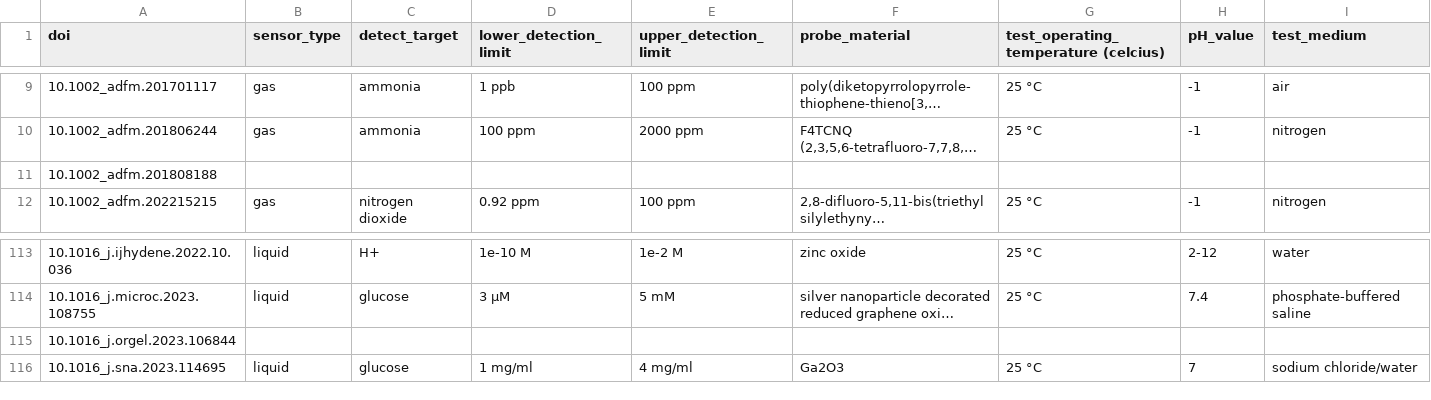
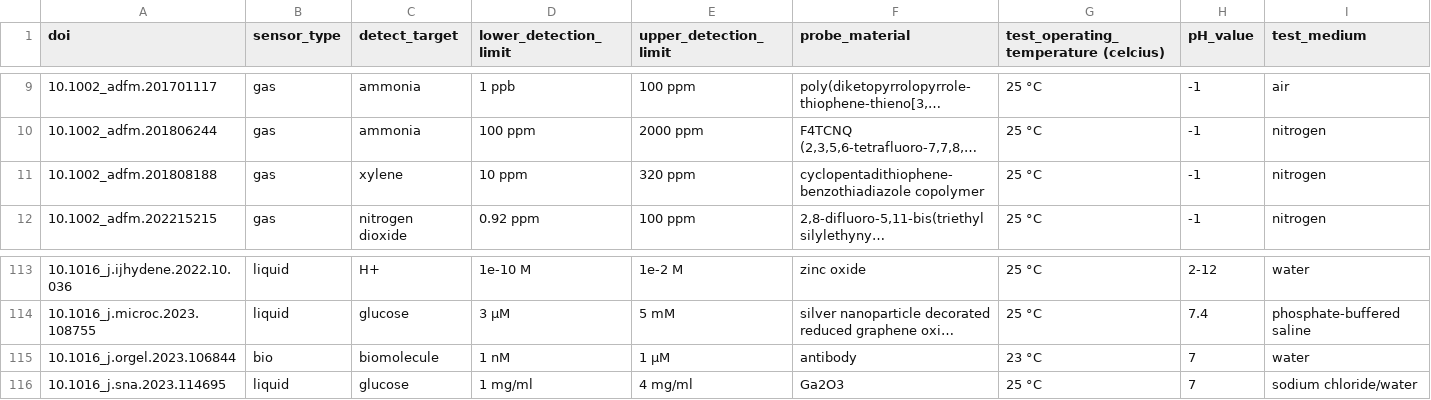
Before and after one commit to ruiding-uchicago/NRT_Training_Materials, a CSV file: module_2a_text_to_data/FET_sensor_extracted_dataset.csv, drawn as a sheet; only a part is shown, gaps mark what is left out; long unchanged cells end in …; the diff names each change by its address in the sheet, - before the commit and + after, or states it on an @@ line.

Commit message:
Fix training module docs and extracted dataset audit

```diff
--- a/module_2a_text_to_data/FET_sensor_extracted_dataset.csv
+++ b/module_2a_text_to_data/FET_sensor_extracted_dataset.csv
-B11 (sensor_type): (empty)
+B11 (sensor_type): gas
-C11 (detect_target): (empty)
+C11 (detect_target): xylene
-D11 (lower_detection_limit): (empty)
+D11 (lower_detection_limit): 10 ppm
-E11 (upper_detection_limit): (empty)
+E11 (upper_detection_limit): 320 ppm
-F11 (probe_material): (empty)
+F11 (probe_material): cyclopentadithiophene-benzothiadiazole copolymer
-G11: (empty)
+G11: 25 °C
-H11 (pH_value): (empty)
+H11 (pH_value): -1
-I11 (test_medium): (empty)
+I11 (test_medium): nitrogen
-B115 (sensor_type): (empty)
+B115 (sensor_type): bio
-C115 (detect_target): (empty)
+C115 (detect_target): biomolecule
-D115 (lower_detection_limit): (empty)
+D115 (lower_detection_limit): 1 nM
-E115 (upper_detection_limit): (empty)
+E115 (upper_detection_limit): 1 µM
-F115 (probe_material): (empty)
+F115 (probe_material): antibody
-G115: (empty)
+G115: 23 °C
-H115 (pH_value): (empty)
+H115 (pH_value): 7
-I115 (test_medium): (empty)
+I115 (test_medium): water
```
Also changed, not shown: 10 other files.
